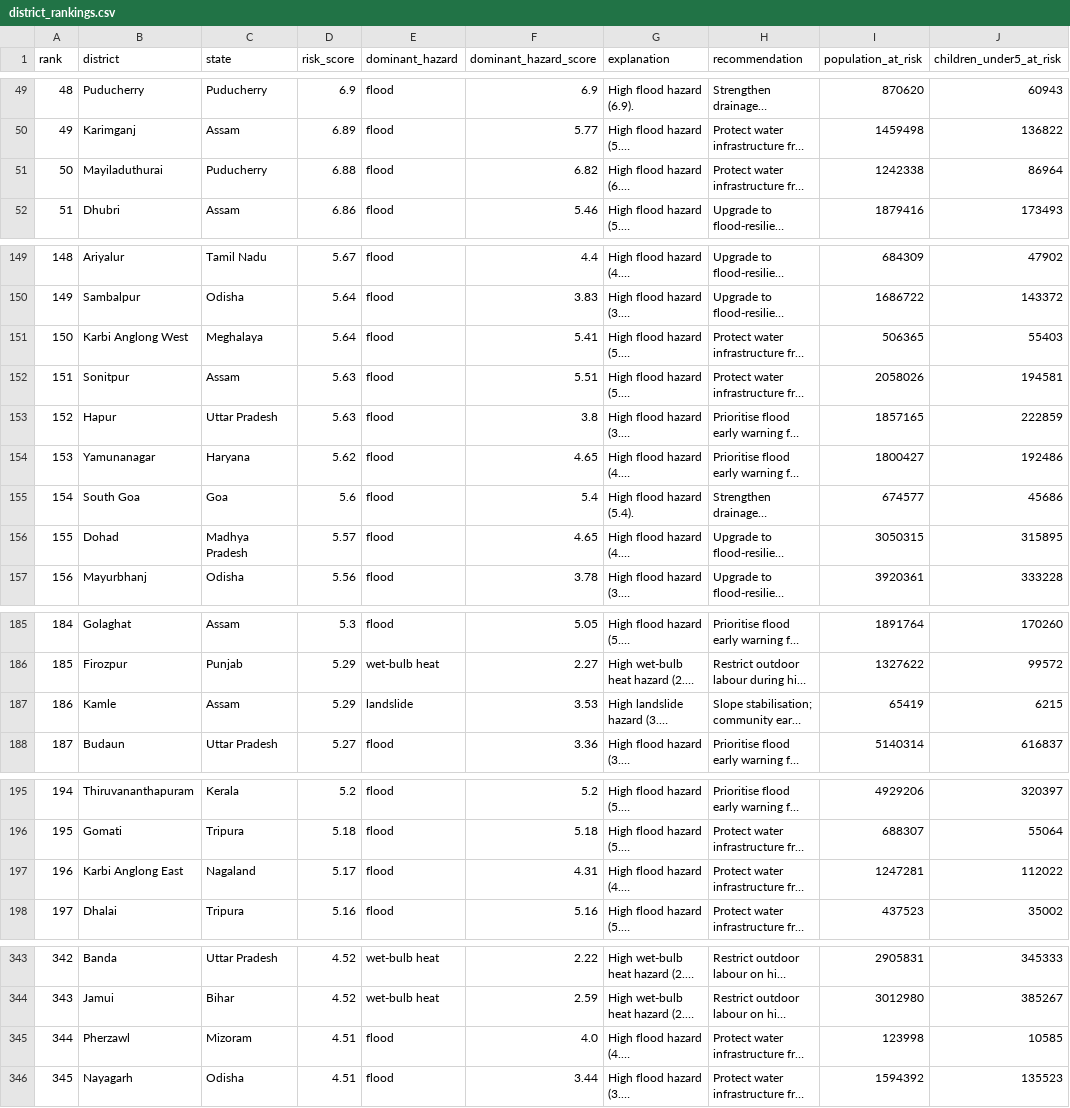
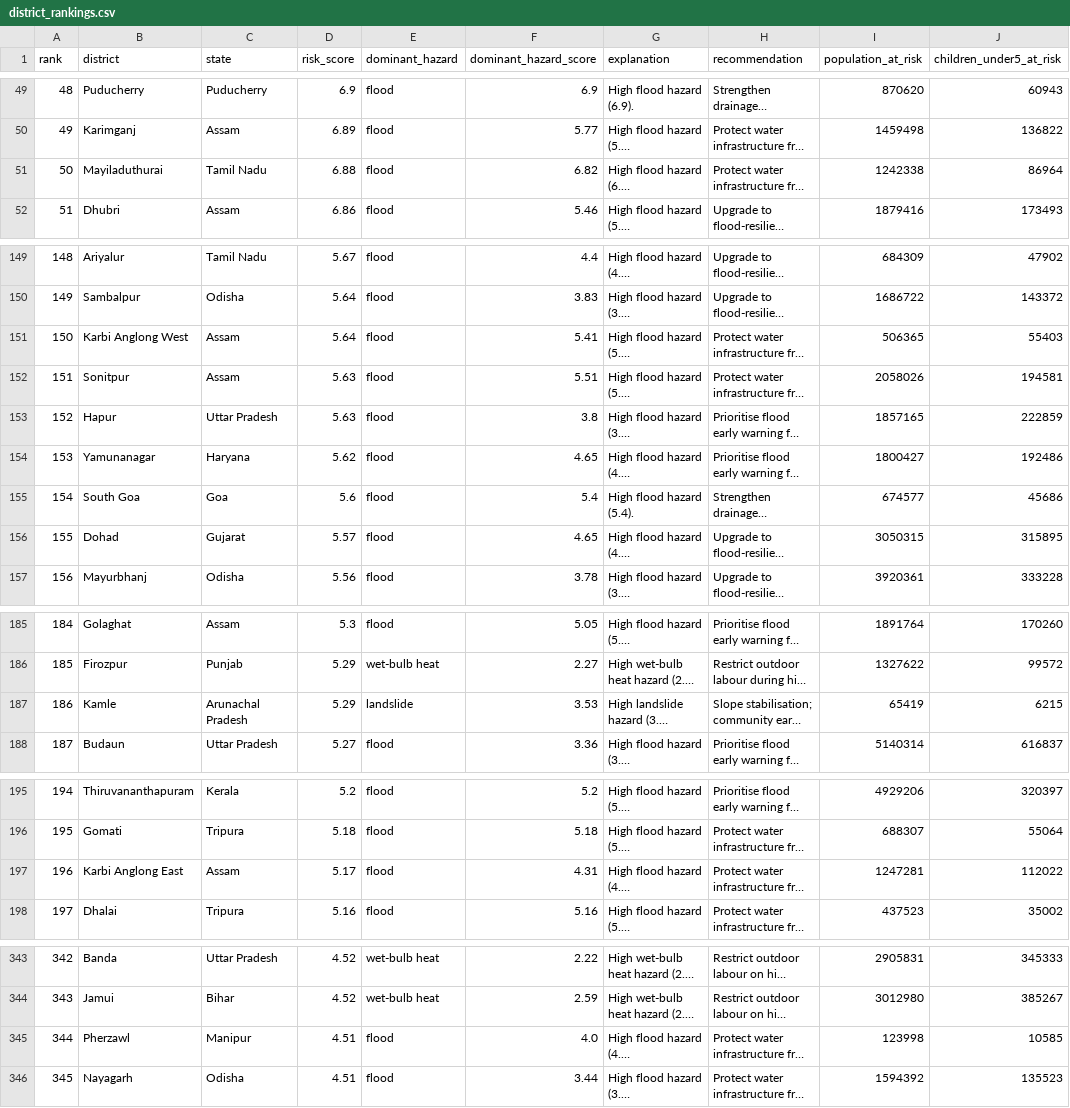
Before and after one commit to climestripeshift/climreswash, a CSV file: reports/district_rankings.csv, drawn as a sheet; only a part is shown, gaps mark what is left out; long unchanged cells end in …; the diff covers the shown part only; the diff names each change by its address in the sheet, - before the commit and + after, or states it on an @@ line.

```diff
--- a/reports/district_rankings.csv
+++ b/reports/district_rankings.csv
-C51 (state): Puducherry
+C51 (state): Tamil Nadu
-C151 (state): Meghalaya
+C151 (state): Assam
-C156 (state): Madhya Pradesh
+C156 (state): Gujarat
-C187 (state): Assam
+C187 (state): Arunachal Pradesh
-C197 (state): Nagaland
+C197 (state): Assam
-C345 (state): Mizoram
+C345 (state): Manipur
```
Also changed, not shown: 3 edited cells elsewhere in this file, reports/gap_rankings.csv, 4 other files.
